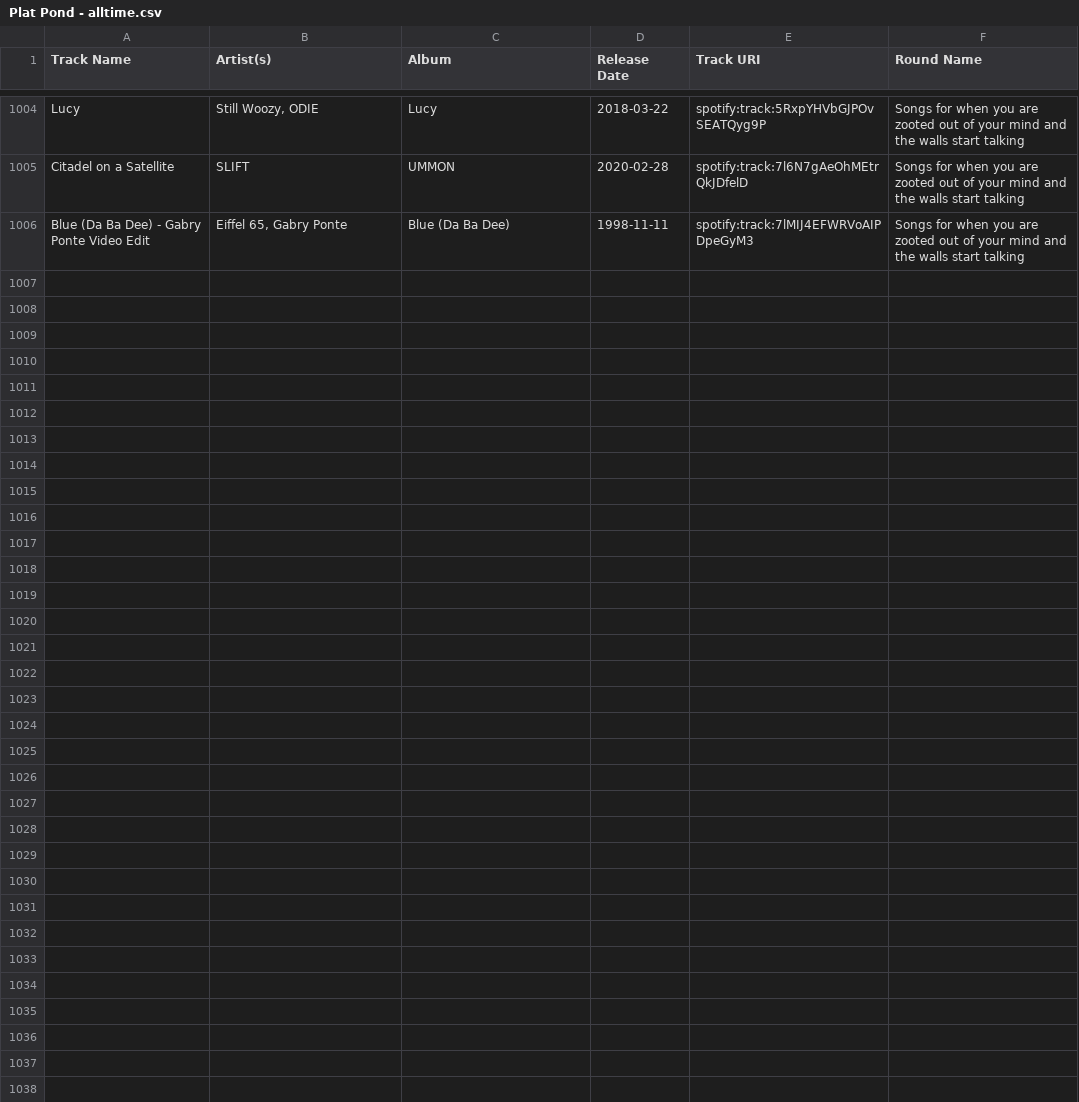
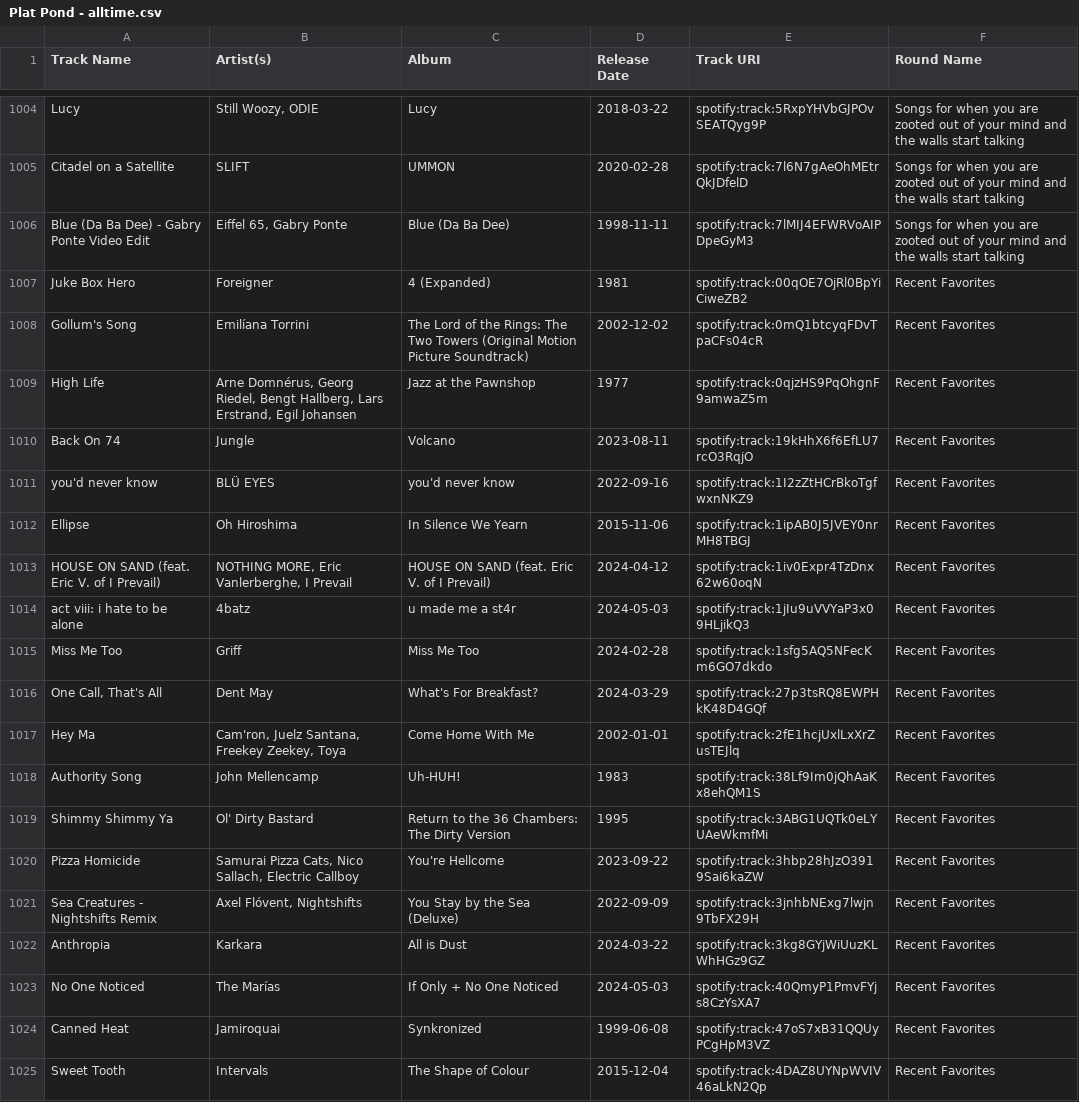
Before and after one commit to catalyst518/MusicLeague, a CSV file: Plat Pond - alltime.csv, drawn as a sheet; only a part is shown, gaps mark what is left out; the diff covers the shown part only.

Commit message:
Add "Recent Favorites" Season 4

```diff
--- a/Plat Pond - alltime.csv
+++ b/Plat Pond - alltime.csv
@@ -1006 +1006,20 @@ Citadel on a Satellite,SLIFT,UMMON,2020-02-28,spotify:track:7l6N7gAeOhMEtrQkJDfe
 Blue (Da Ba Dee) - Gabry Ponte Video Edit,"Eiffel 65, Gabry Ponte",Blue (Da Ba Dee),1998-11-11,spotify:track:7lMIJ4EFWRVoAIPDpeGyM3,Songs for when you are zooted out of your mind and the walls start talking
+Juke Box Hero,Foreigner,4 (Expanded),1981,spotify:track:00qOE7OjRl0BpYiCiweZB2,Recent Favorites
+Gollum's Song,Emilíana Torrini,The Lord of the Rings: The Two Towers (Original Motion Picture Soundtrack),2002-12-02,spotify:track:0mQ1btcyqFDvTpaCFs04cR,Recent Favorites
+High Life,"Arne Domnérus, Georg Riedel, Bengt Hallberg, Lars Erstrand, Egil Johansen",Jazz at the Pawnshop,1977,spotify:track:0qjzHS9PqOhgnF9amwaZ5m,Recent Favorites
+Back On 74,Jungle,Volcano,2023-08-11,spotify:track:19kHhX6f6EfLU7rcO3RqjO,Recent Favorites
+you'd never know,BLÜ EYES,you'd never know,2022-09-16,spotify:track:1I2zZtHCrBkoTgfwxnNKZ9,Recent Favorites
+Ellipse,Oh Hiroshima,In Silence We Yearn,2015-11-06,spotify:track:1ipAB0J5JVEY0nrMH8TBGJ,Recent Favorites
+HOUSE ON SAND (feat. Eric V. of I Prevail),"NOTHING MORE, Eric Vanlerberghe, I Prevail",HOUSE ON SAND (feat. Eric V. of I Prevail),2024-04-12,spotify:track:1iv0Expr4TzDnx62w60oqN,Recent Favorites
+act viii: i hate to be alone,4batz,u made me a st4r,2024-05-03,spotify:track:1jIu9uVVYaP3x09HLjikQ3,Recent Favorites
+Miss Me Too,Griff,Miss Me Too,2024-02-28,spotify:track:1sfg5AQ5NFecKm6GO7dkdo,Recent Favorites
+"One Call, That's All",Dent May,What's For Breakfast?,2024-03-29,spotify:track:27p3tsRQ8EWPHkK48D4GQf,Recent Favorites
+Hey Ma,"Cam'ron, Juelz Santana, Freekey Zeekey, Toya",Come Home With Me,2002-01-01,spotify:track:2fE1hcjUxlLxXrZusTEJlq,Recent Favorites
+Authority Song,John Mellencamp,Uh-HUH!,1983,spotify:track:38Lf9Im0jQhAaKx8ehQM1S,Recent Favorites
+Shimmy Shimmy Ya,Ol' Dirty Bastard,Return to the 36 Chambers: The Dirty Version,1995,spotify:track:3ABG1UQTk0eLYUAeWkmfMi,Recent Favorites
+Pizza Homicide,"Samurai Pizza Cats, Nico Sallach, Electric Callboy",You're Hellcome,2023-09-22,spotify:track:3hbp28hJzO3919Sai6kaZW,Recent Favorites
+Sea Creatures - Nightshifts Remix,"Axel Flóvent, Nightshifts",You Stay by the Sea (Deluxe),2022-09-09,spotify:track:3jnhbNExg7lwjn9TbFX29H,Recent Favorites
+Anthropia,Karkara,All is Dust,2024-03-22,spotify:track:3kg8GYjWiUuzKLWhHGz9GZ,Recent Favorites
+No One Noticed,The Marías,If Only + No One Noticed,2024-05-03,spotify:track:40QmyP1PmvFYjs8CzYsXA7,Recent Favorites
+Canned Heat,Jamiroquai,Synkronized,1999-06-08,spotify:track:47oS7xB31QQUyPCgHpM3VZ,Recent Favorites
+Sweet Tooth,Intervals,The Shape of Colour,2015-12-04,spotify:track:4DAZ8UYNpWVIV46aLkN2Qp,Recent Favorites
```
Also changed, not shown: 11 added rows elsewhere in this file, leagues.csv, rounds.csv, 2 other files.
